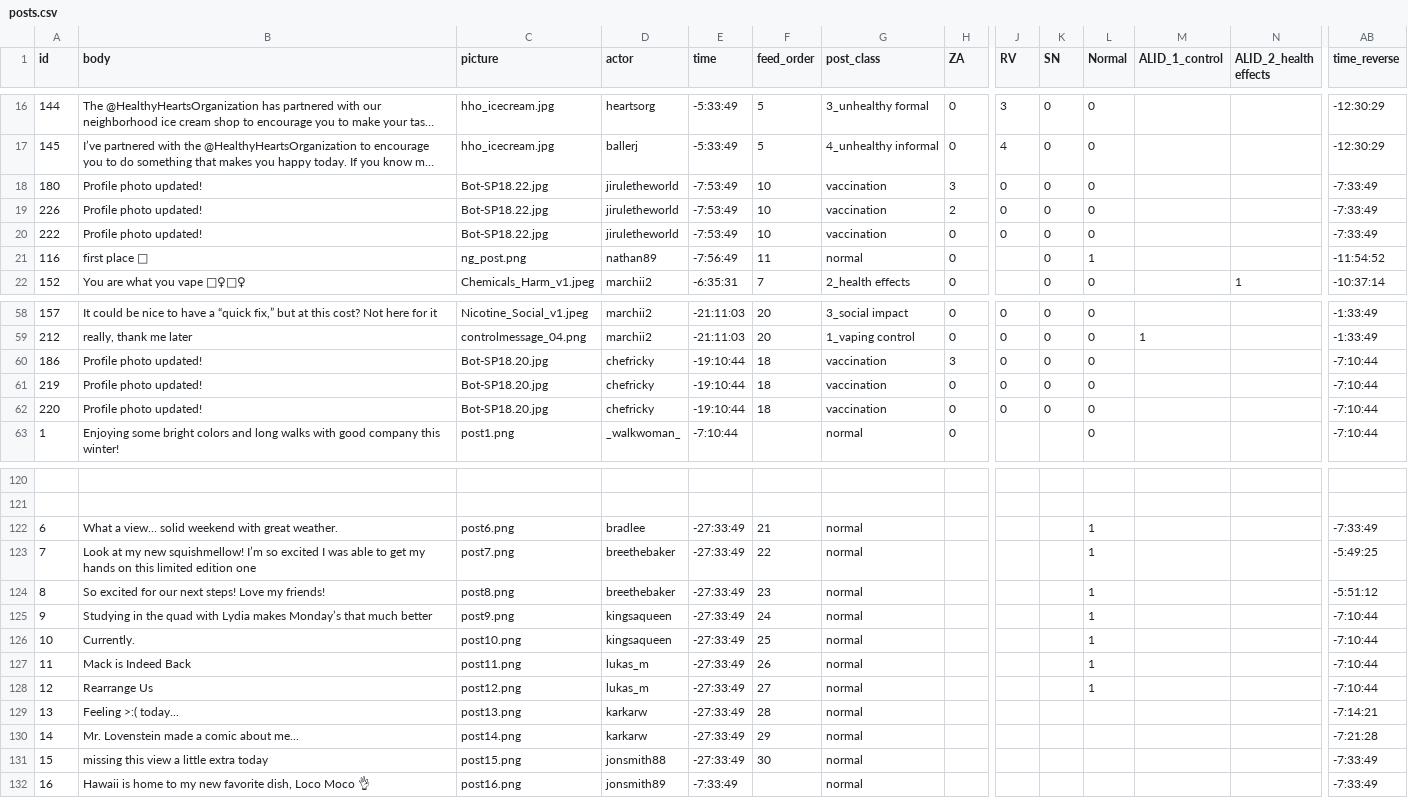
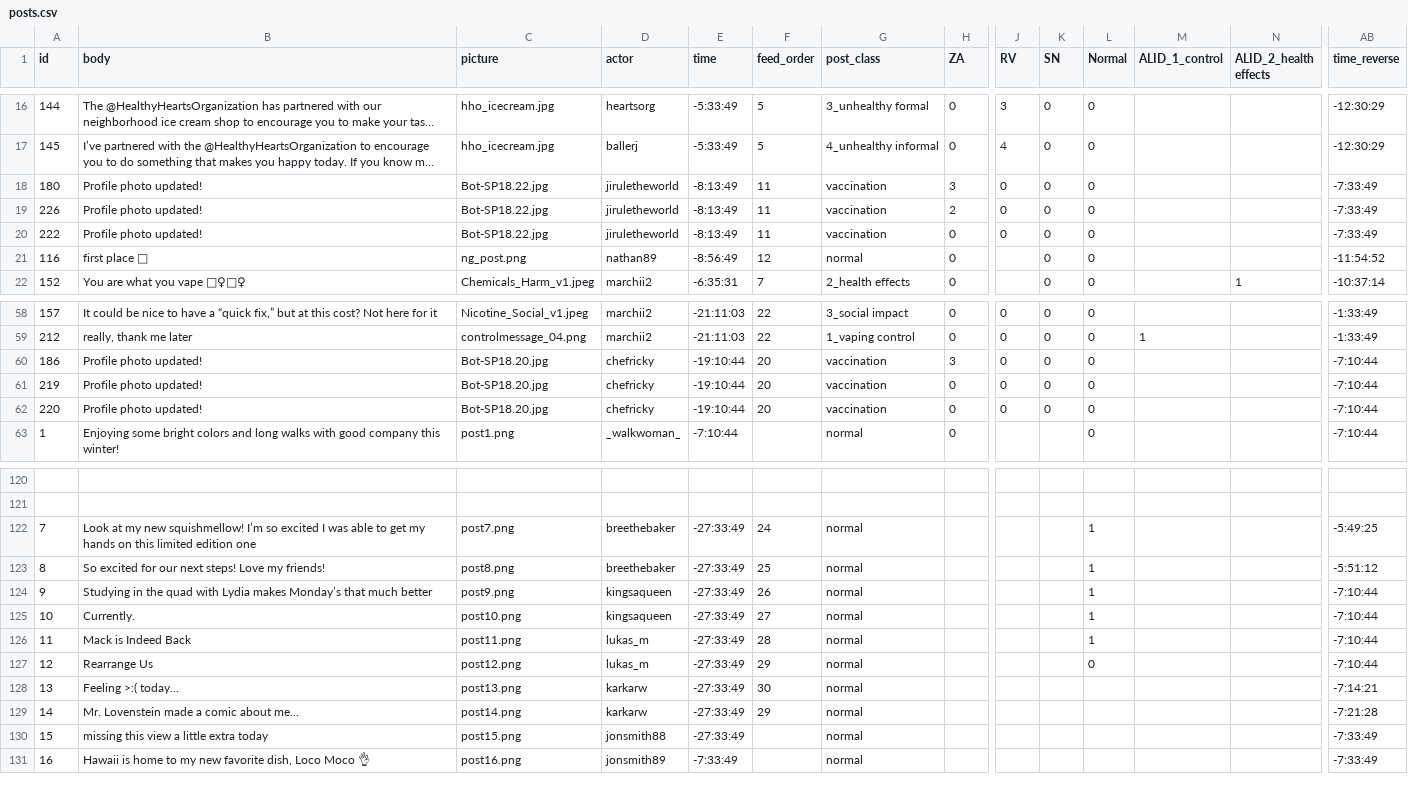
Before and after one commit to Social-Design-Lab/vaping, a CSV file: input/posts.csv, drawn as a sheet; only a part is shown, gaps mark what is left out; long unchanged cells end in …; removed rows and columns are numbered as before the commit, all else as after; rows hold the shown columns only; the diff covers the shown part only; the diff names each change by its address in the sheet, - before the commit and + after, or states it on an @@ line.

Commit message:
Update posts.csv

```diff
--- a/input/posts.csv
+++ b/input/posts.csv
-E18:E20 (time): -7:53:49
+E18:E20 (time): -8:13:49
-F18:F20 (feed_order): 10
+F18:F20 (feed_order): 11
-E21 (time): -7:56:49
+E21 (time): -8:56:49
-F21 (feed_order): 11
+F21 (feed_order): 12
-L21 (Normal): 1
+L21 (Normal): 0
-F58:F59 (feed_order): 20
+F58:F59 (feed_order): 22
-F60:F62 (feed_order): 18
+F60:F62 (feed_order): 20
-row 122: 6 | What a view… solid weekend with great weather. | post6.png | bradlee | -27:33:49 | 21 | normal |  |  |  | 1 |  |  | -7:33:49
-F122 (feed_order): 22
+F122 (feed_order): 24
-F123 (feed_order): 23
+F123 (feed_order): 25
-F124 (feed_order): 24
+F124 (feed_order): 26
-F125 (feed_order): 25
+F125 (feed_order): 27
-F126 (feed_order): 26
+F126 (feed_order): 28
-F127 (feed_order): 27
+F127 (feed_order): 29
-L127 (Normal): 1
+L127 (Normal): 0
-F128 (feed_order): 28
+F128 (feed_order): 30
-F130 (feed_order): 30
+F130 (feed_order): (empty)
```
Also changed, not shown: 28 edited cells elsewhere in this file.
